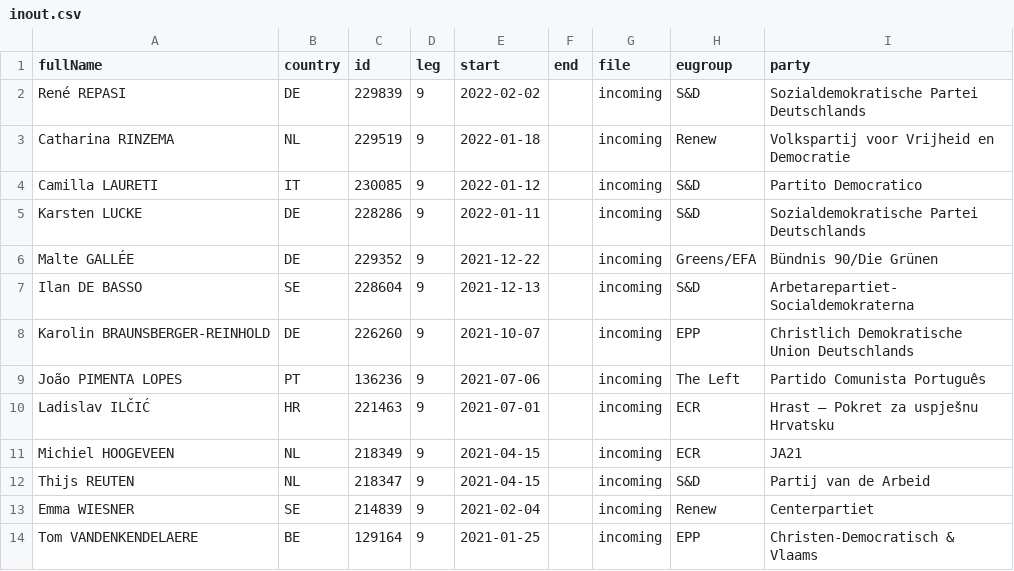
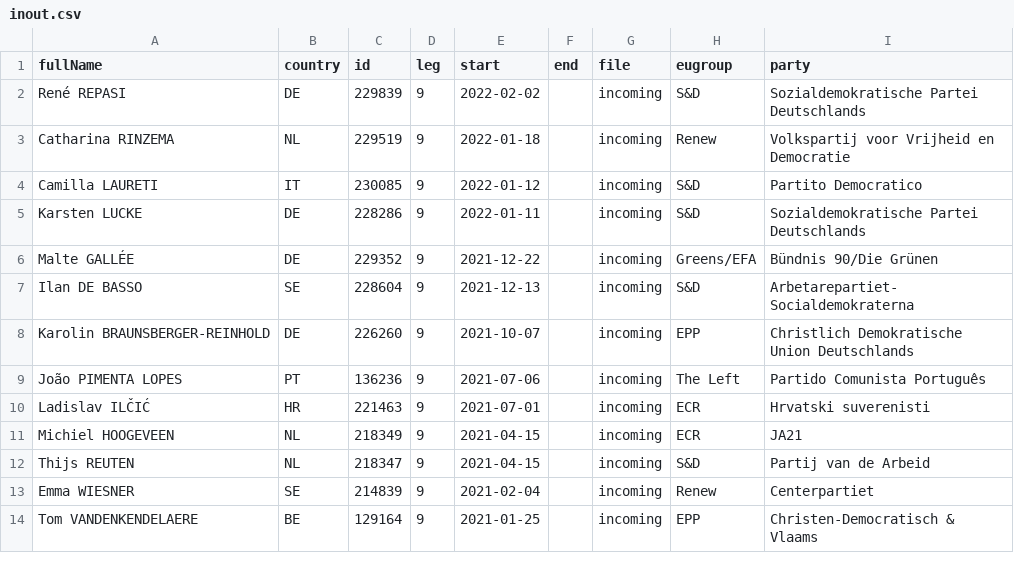
Before and after one commit to TechToThePeople/mep, a CSV file: data/inout.csv, drawn as a sheet; only a part is shown.

```diff
--- a/data/inout.csv
+++ b/data/inout.csv
@@ -9,3 +9,3 @@ Karolin BRAUNSBERGER-REINHOLD,DE,226260,9,2021-10-07,,incoming,EPP,Christlich De
 João PIMENTA LOPES,PT,136236,9,2021-07-06,,incoming,The Left,Partido Comunista Português
-Ladislav ILČIĆ,HR,221463,9,2021-07-01,,incoming,ECR,Hrast – Pokret za uspješnu Hrvatsku
+Ladislav ILČIĆ,HR,221463,9,2021-07-01,,incoming,ECR,Hrvatski suverenisti
 Michiel HOOGEVEEN,NL,218349,9,2021-04-15,,incoming,ECR,JA21
```
Also changed, not shown: data/meps.csv, 6 other files.
